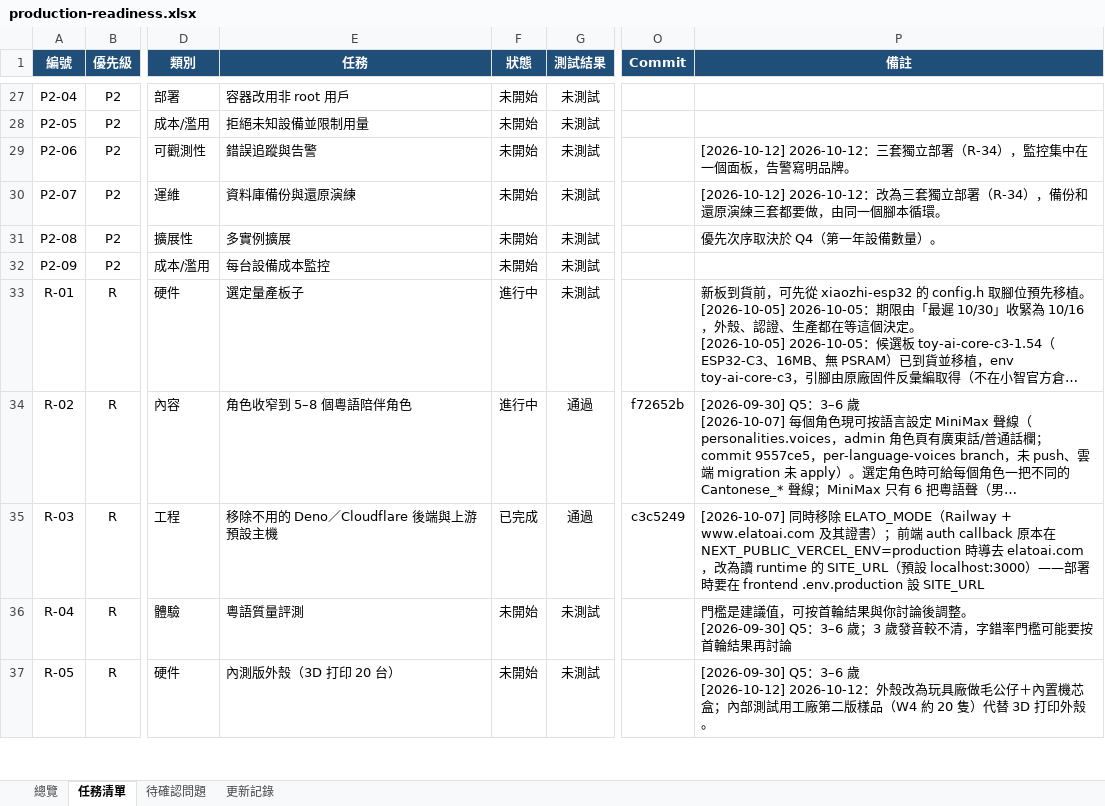
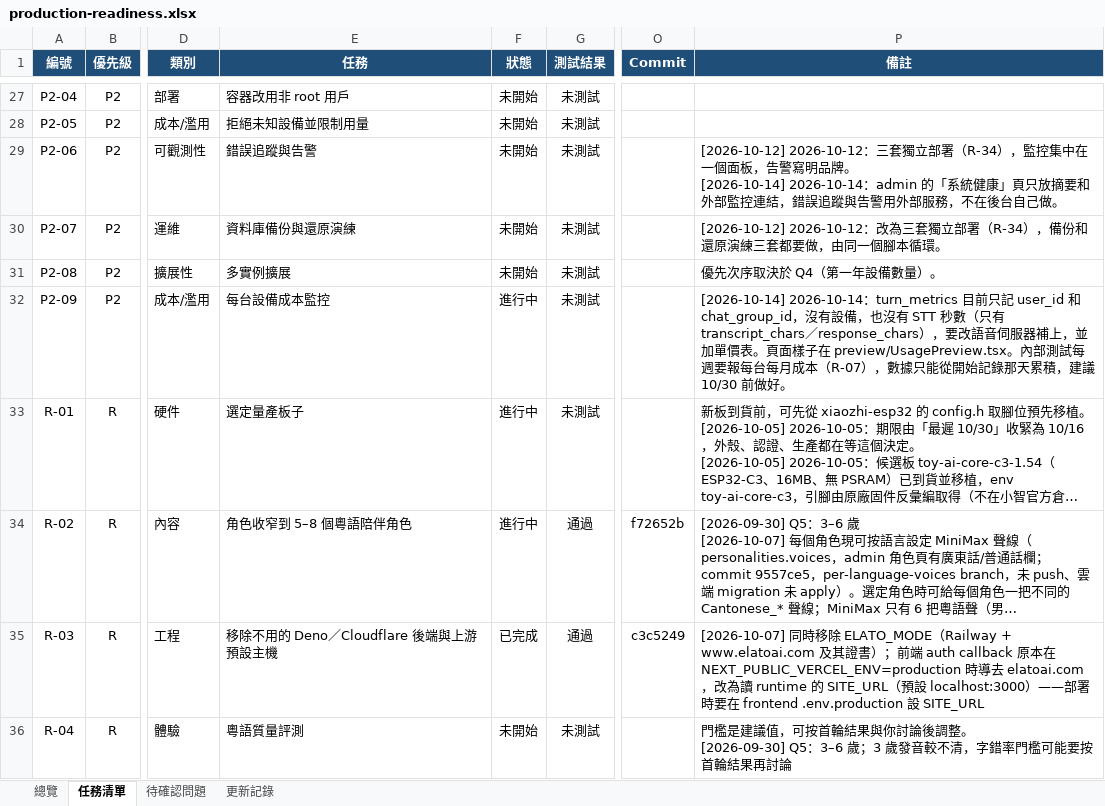
Before and after one commit to jackylee-cpu/ElatoAI, an Excel workbook: docs/production-readiness.xlsx, sheet 任務清單, drawn as a sheet; only a part is shown, gaps mark what is left out; the shorter side is filled out with more unchanged rows; long unchanged cells end in …; values as stored, in another font and other column widths than the file's, no borders; conditional formats not drawn; ↵ is a line break in a cell; the diff covers the shown part only; the diff names each change by its address in the sheet, - before the commit and + after, or states it on an @@ line.

```diff
--- a/docs/production-readiness.xlsx (sheet 任務清單)
+++ b/docs/production-readiness.xlsx (sheet 任務清單)
-P29 (備註): …明品牌。
+P29 (備註): …明品牌。 ↵ [2026-10-14] 2026-10-14：admin 的「系統健康」頁只放摘要和外部監控連結，錯誤追蹤與告警用外部服務，不在後台自己做。
-F32 (狀態): 未開始
+F32 (狀態): 進行中
-P32 (備註): (empty)
+P32 (備註): [2026-10-14] 2026-10-14：turn_metrics 目前只記 user_id 和 chat_group_id，沒有設備，也沒有 STT 秒數（只有 transcript_chars／response_chars），要改語音伺服器補上，並加單價表。頁面樣子在 preview/UsagePreview.tsx。內部測試每週要報每台每月成本（R-07），數據只能從開始記錄那天累積，建議 10/30 前做好。
```
Also changed, not shown: 8 added rows and 12 edited cells elsewhere in this sheet, sheet 更新記錄, sheet 總覽, 2 other files.
